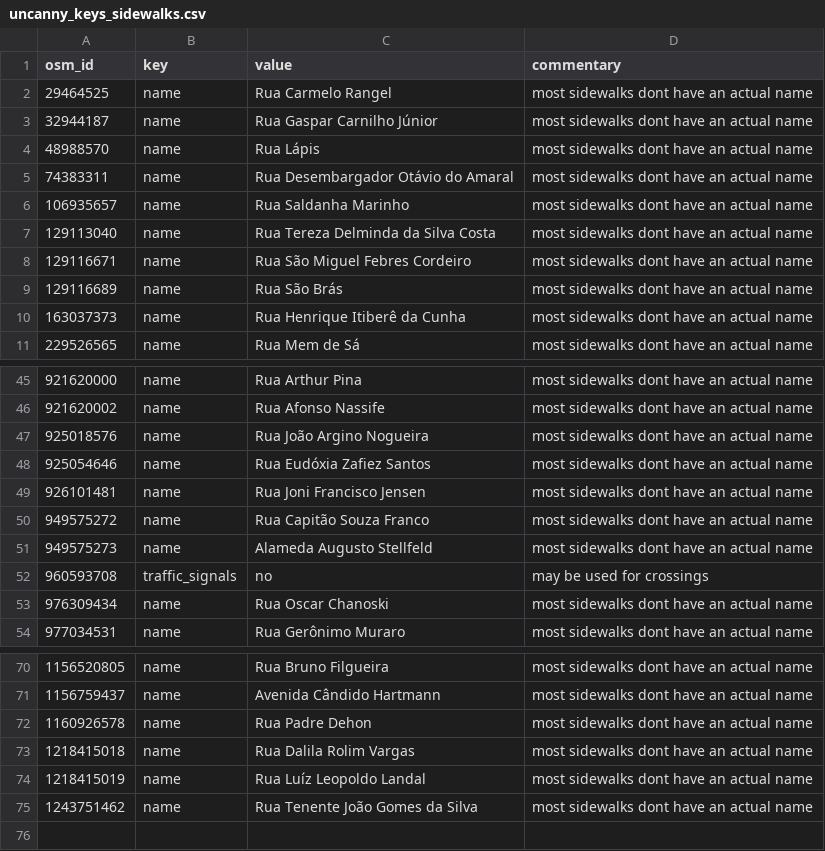
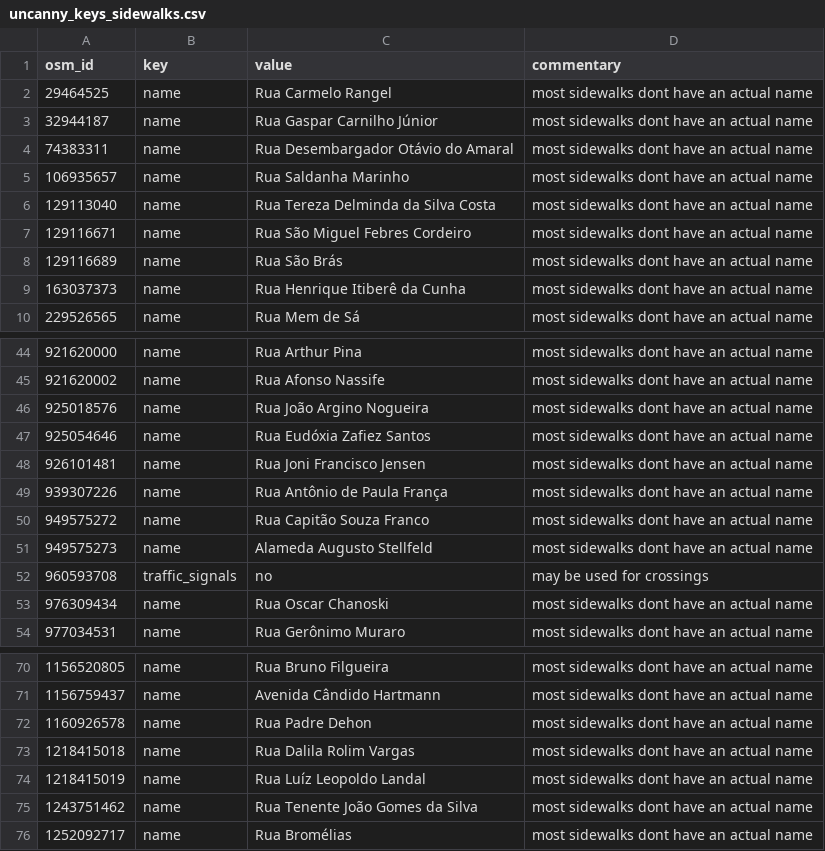
Before and after one commit to kauevestena/opensidewalkmap_beta, a CSV file: quality_check/tables/uncanny_keys_sidewalks.csv, drawn as a sheet; only a part is shown, gaps mark what is left out.

```diff
--- a/quality_check/tables/uncanny_keys_sidewalks.csv
+++ b/quality_check/tables/uncanny_keys_sidewalks.csv
@@ -3,3 +3,2 @@ osm_id,key,value,commentary
 32944187,name,Rua Gaspar Carnilho Júnior,most sidewalks dont have an actual name
-48988570,name,Rua Lápis,most sidewalks dont have an actual name
 74383311,name,Rua Desembargador Otávio do Amaral,most sidewalks dont have an actual name
@@ -49,2 +48,3 @@ osm_id,key,value,commentary
 926101481,name,Rua Joni Francisco Jensen,most sidewalks dont have an actual name
+939307226,name,Rua Antônio de Paula França,most sidewalks dont have an actual name
 949575272,name,Rua Capitão Souza Franco,most sidewalks dont have an actual name
@@ -75 +75,2 @@ osm_id,key,value,commentary
 1243751462,name,Rua Tenente João Gomes da Silva,most sidewalks dont have an actual name
+1252092717,name,Rua Bromélias,most sidewalks dont have an actual name
```
Also changed, not shown: 27 other files.
